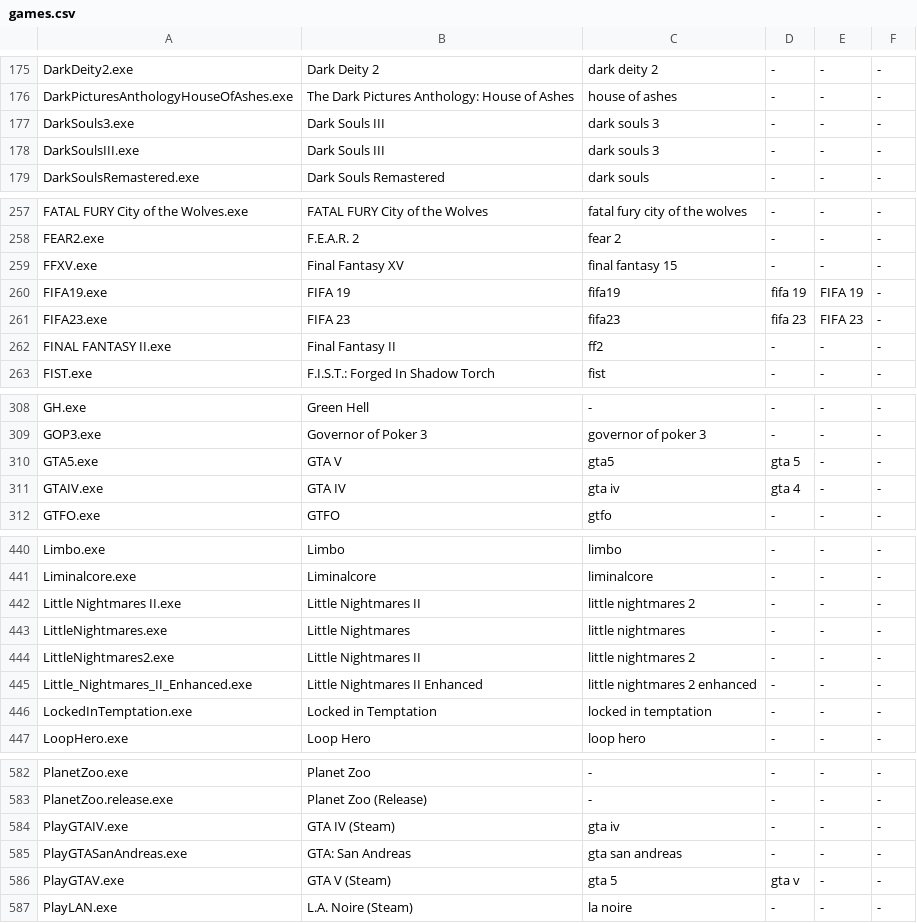
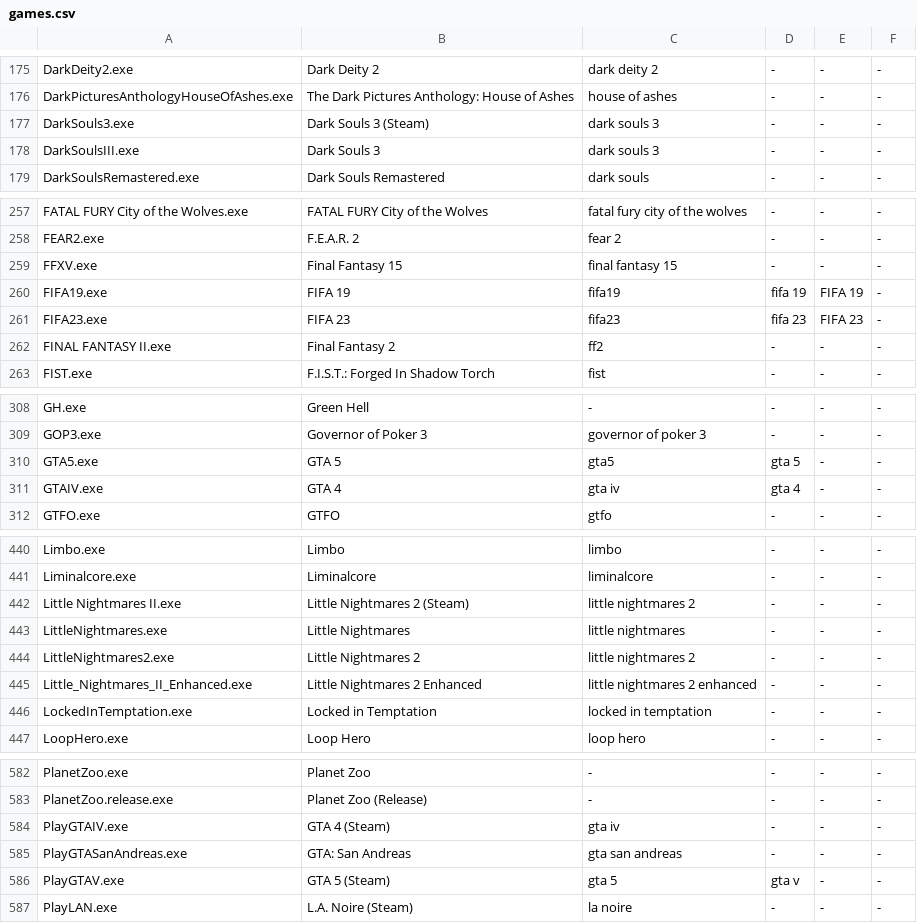
Before and after one commit to phaticusthiccy/Telegram-Activity, a CSV file: games/games.csv, drawn as a sheet; only a part is shown, gaps mark what is left out; the diff covers the shown part only.

```diff
--- a/games/games.csv
+++ b/games/games.csv
@@ -176,4 +176,4 @@ DarkDeity2.exe,Dark Deity 2,dark deity 2,-,-,-
 DarkPicturesAnthologyHouseOfAshes.exe,The Dark Pictures Anthology: House of Ashes,house of ashes,-,-,-
-DarkSouls3.exe,Dark Souls III,dark souls 3,-,-,-
-DarkSoulsIII.exe,Dark Souls III,dark souls 3,-,-,-
+DarkSouls3.exe,Dark Souls 3 (Steam),dark souls 3,-,-,-
+DarkSoulsIII.exe,Dark Souls 3,dark souls 3,-,-,-
 DarkSoulsRemastered.exe,Dark Souls Remastered,dark souls,-,-,-
@@ -258,6 +258,6 @@ FATAL FURY City of the Wolves.exe,FATAL FURY City of the Wolves,fatal fury city
 FEAR2.exe,F.E.A.R. 2,fear 2,-,-,-
-FFXV.exe,Final Fantasy XV,final fantasy 15,-,-,-
+FFXV.exe,Final Fantasy 15,final fantasy 15,-,-,-
 FIFA19.exe,FIFA 19,fifa19,fifa 19,FIFA 19,-
 FIFA23.exe,FIFA 23,fifa23,fifa 23,FIFA 23,-
-FINAL FANTASY II.exe,Final Fantasy II,ff2,-,-,-
+FINAL FANTASY II.exe,Final Fantasy 2,ff2,-,-,-
 FIST.exe,F.I.S.T.: Forged In Shadow Torch,fist,-,-,-
@@ -309,4 +309,4 @@ GH.exe,Green Hell,-,-,-,-
 GOP3.exe,Governor of Poker 3,governor of poker 3,-,-,-
-GTA5.exe,GTA V,gta5,gta 5,-,-
-GTAIV.exe,GTA IV,gta iv,gta 4,-,-
+GTA5.exe,GTA 5,gta5,gta 5,-,-
+GTAIV.exe,GTA 4,gta iv,gta 4,-,-
 GTFO.exe,GTFO,gtfo,-,-,-
@@ -441,6 +441,6 @@ Limbo.exe,Limbo,limbo,-,-,-
 Liminalcore.exe,Liminalcore,liminalcore,-,-,-
-Little Nightmares II.exe,Little Nightmares II,little nightmares 2,-,-,-
+Little Nightmares II.exe,Little Nightmares 2 (Steam),little nightmares 2,-,-,-
 LittleNightmares.exe,Little Nightmares,little nightmares,-,-,-
-LittleNightmares2.exe,Little Nightmares II,little nightmares 2,-,-,-
-Little_Nightmares_II_Enhanced.exe,Little Nightmares II Enhanced,little nightmares 2 enhanced,-,-,-
+LittleNightmares2.exe,Little Nightmares 2,little nightmares 2,-,-,-
+Little_Nightmares_II_Enhanced.exe,Little Nightmares 2 Enhanced,little nightmares 2 enhanced,-,-,-
 LockedInTemptation.exe,Locked in Temptation,locked in temptation,-,-,-
@@ -583,5 +583,5 @@ PlanetZoo.exe,Planet Zoo,-,-,-,-
 PlanetZoo.release.exe,Planet Zoo (Release),-,-,-,-
-PlayGTAIV.exe,GTA IV (Steam),gta iv,-,-,-
+PlayGTAIV.exe,GTA 4 (Steam),gta iv,-,-,-
 PlayGTASanAndreas.exe,GTA: San Andreas,gta san andreas,-,-,-
-PlayGTAV.exe,GTA V (Steam),gta 5,gta v,-,-
+PlayGTAV.exe,GTA 5 (Steam),gta 5,gta v,-,-
 PlayLAN.exe,L.A. Noire (Steam),la noire,-,-,-
```
Also changed, not shown: 16 edited cells elsewhere in this file, 6 other files.
